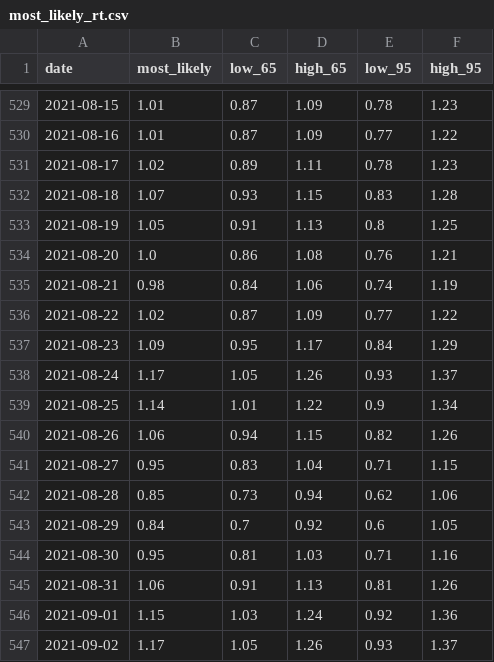
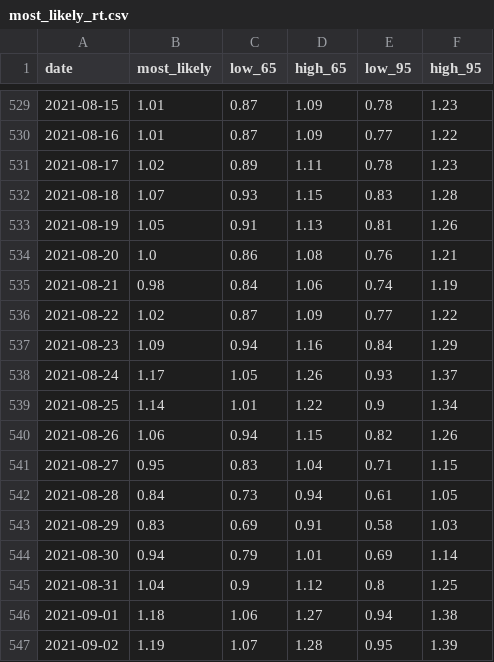
Before and after one commit to maxscheijen/rt-live-netherlands, a CSV file: data/most_likely_rt.csv, drawn as a sheet; only a part is shown, gaps mark what is left out; the diff covers the shown part only.

```diff
--- a/data/most_likely_rt.csv
+++ b/data/most_likely_rt.csv
@@ -532,3 +532,3 @@ date,most_likely,low_65,high_65,low_95,high_95
 2021-08-18,1.07,0.93,1.15,0.83,1.28
-2021-08-19,1.05,0.91,1.13,0.8,1.25
+2021-08-19,1.05,0.91,1.13,0.81,1.26
 2021-08-20,1.0,0.86,1.08,0.76,1.21
@@ -536,3 +536,3 @@ date,most_likely,low_65,high_65,low_95,high_95
 2021-08-22,1.02,0.87,1.09,0.77,1.22
-2021-08-23,1.09,0.95,1.17,0.84,1.29
+2021-08-23,1.09,0.94,1.16,0.84,1.29
 2021-08-24,1.17,1.05,1.26,0.93,1.37
@@ -541,7 +541,7 @@ date,most_likely,low_65,high_65,low_95,high_95
 2021-08-27,0.95,0.83,1.04,0.71,1.15
-2021-08-28,0.85,0.73,0.94,0.62,1.06
-2021-08-29,0.84,0.7,0.92,0.6,1.05
-2021-08-30,0.95,0.81,1.03,0.71,1.16
-2021-08-31,1.06,0.91,1.13,0.81,1.26
-2021-09-01,1.15,1.03,1.24,0.92,1.36
-2021-09-02,1.17,1.05,1.26,0.93,1.37
+2021-08-28,0.84,0.73,0.94,0.61,1.05
+2021-08-29,0.83,0.69,0.91,0.58,1.03
+2021-08-30,0.94,0.79,1.01,0.69,1.14
+2021-08-31,1.04,0.9,1.12,0.8,1.25
+2021-09-01,1.18,1.06,1.27,0.94,1.38
+2021-09-02,1.19,1.07,1.28,0.95,1.39
```
Also changed, not shown: 1 added row and 9 edited cells elsewhere in this file, 2 other files.
